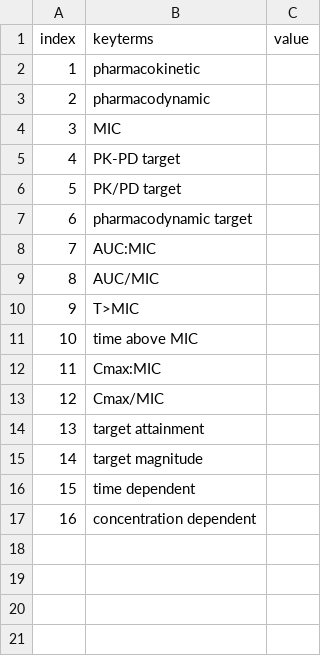
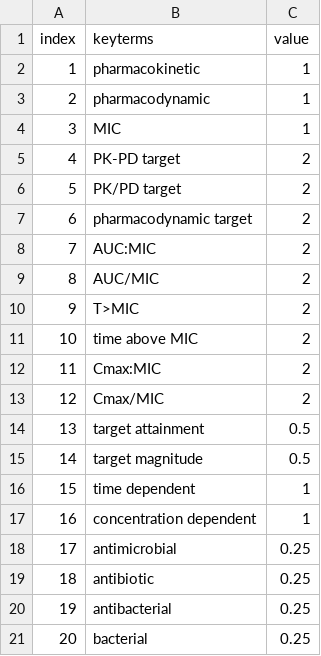
Before and after one commit to nadareza/ReferenceSurfer, a CSV file: keywords.csv, drawn as a sheet.

```diff
--- a/keywords.csv
+++ b/keywords.csv
@@ -1,17 +1,21 @@
 index,keyterms,value
-1,pharmacokinetic,
-2,pharmacodynamic,
-3,MIC,
-4,PK-PD target,
-5,PK/PD target,
-6,pharmacodynamic target,
-7,AUC:MIC,
-8,AUC/MIC,
-9,T>MIC,
-10,time above MIC,
-11,Cmax:MIC,
-12,Cmax/MIC,
-13,target attainment,
-14,target magnitude,
-15,time dependent,
-16,concentration dependent,
+1,pharmacokinetic,1
+2,pharmacodynamic,1
+3,MIC,1
+4,PK-PD target,2
+5,PK/PD target,2
+6,pharmacodynamic target,2
+7,AUC:MIC,2
+8,AUC/MIC,2
+9,T>MIC,2
+10,time above MIC,2
+11,Cmax:MIC,2
+12,Cmax/MIC,2
+13,target attainment,0.5
+14,target magnitude,0.5
+15,time dependent,1
+16,concentration dependent,1
+17,antimicrobial,0.25
+18,antibiotic,0.25
+19,antibacterial,0.25
+20,bacterial,0.25
```
Also changed, not shown: 20 other files.
